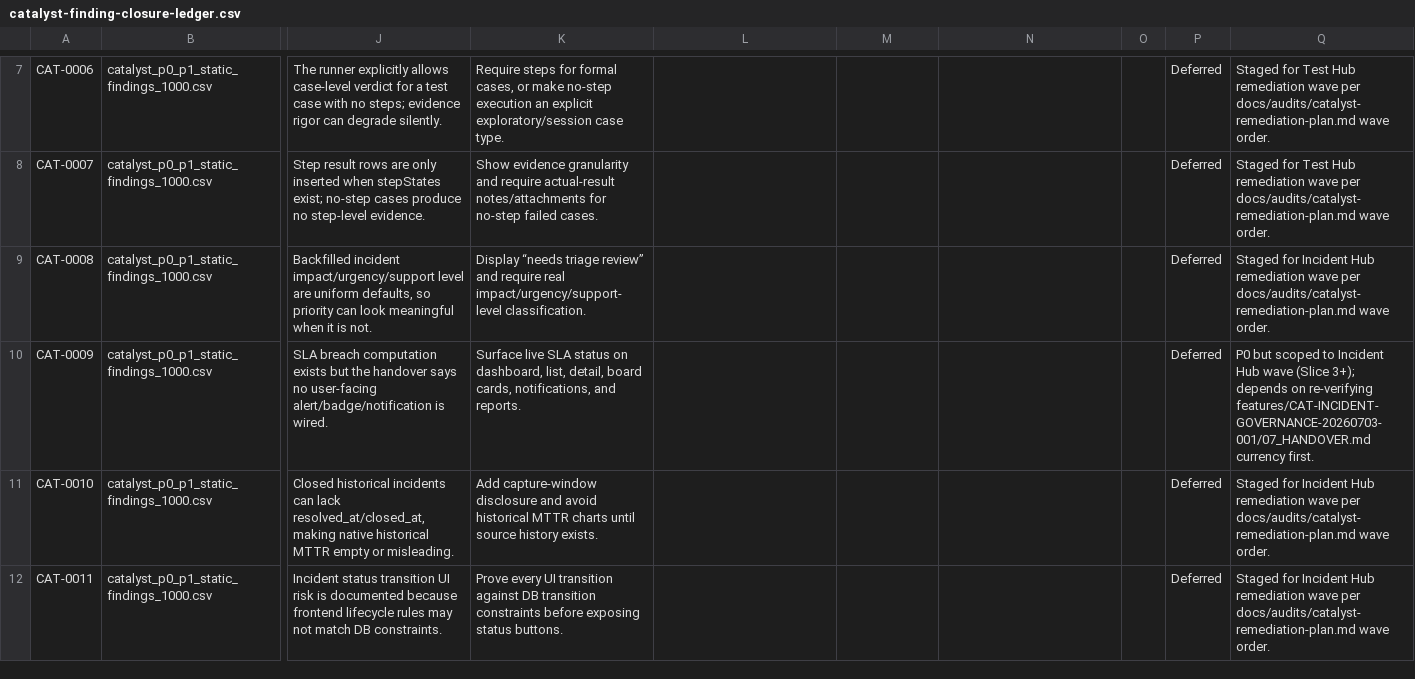
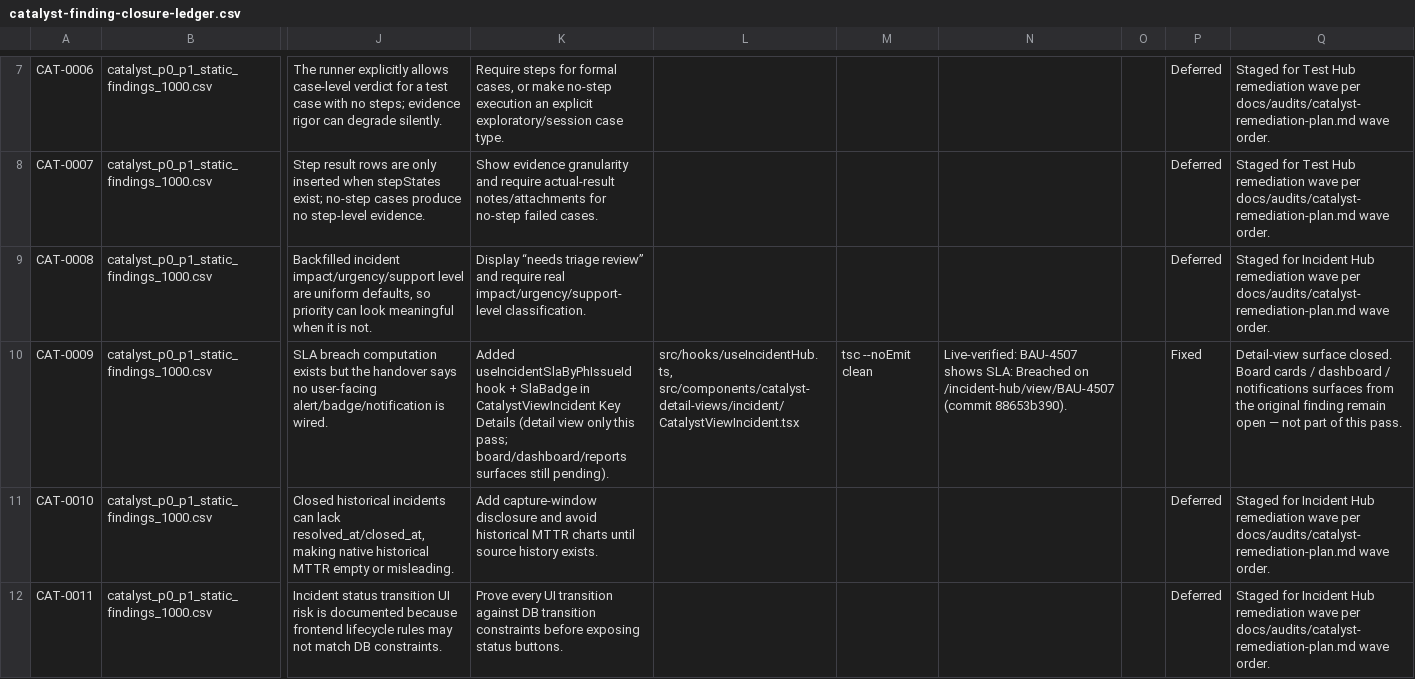
Before and after one commit to Vikram-Indla/catalyst-prod-45, a CSV file: docs/audits/catalyst-finding-closure-ledger.csv, drawn as a sheet; only a part is shown, gaps mark what is left out; the diff covers the shown part only; the diff names each change by its address in the sheet, - before the commit and + after, or states it on an @@ line.

```diff
--- a/docs/audits/catalyst-finding-closure-ledger.csv
+++ b/docs/audits/catalyst-finding-closure-ledger.csv
-K10: Surface live SLA status on dashboard, list, detail, board cards, notifications, and reports.
+K10: Added useIncidentSlaByPhIssueId hook + SlaBadge in CatalystViewIncident Key Details (detail view only this pass; board/dashboard/reports surfaces still pending).
-L10: (empty)
+L10: src/hooks/useIncidentHub.ts, src/components/catalyst-detail-views/incident/CatalystViewIncident.tsx
-M10: (empty)
+M10: tsc --noEmit clean
-N10: (empty)
+N10: Live-verified: BAU-4507 shows SLA: Breached on /incident-hub/view/BAU-4507 (commit 88653b390).
-P10: Deferred
+P10: Fixed
-Q10: P0 but scoped to Incident Hub wave (Slice 3+); depends on re-verifying features/CAT-INCIDENT-GOVERNANCE-20260703-001/07_HANDOVER.md currency first.
+Q10: Detail-view surface closed. Board cards / dashboard / notifications surfaces from the original finding remain open — not part of this pass.
```
Also changed, not shown: 6 edited cells elsewhere in this file.
